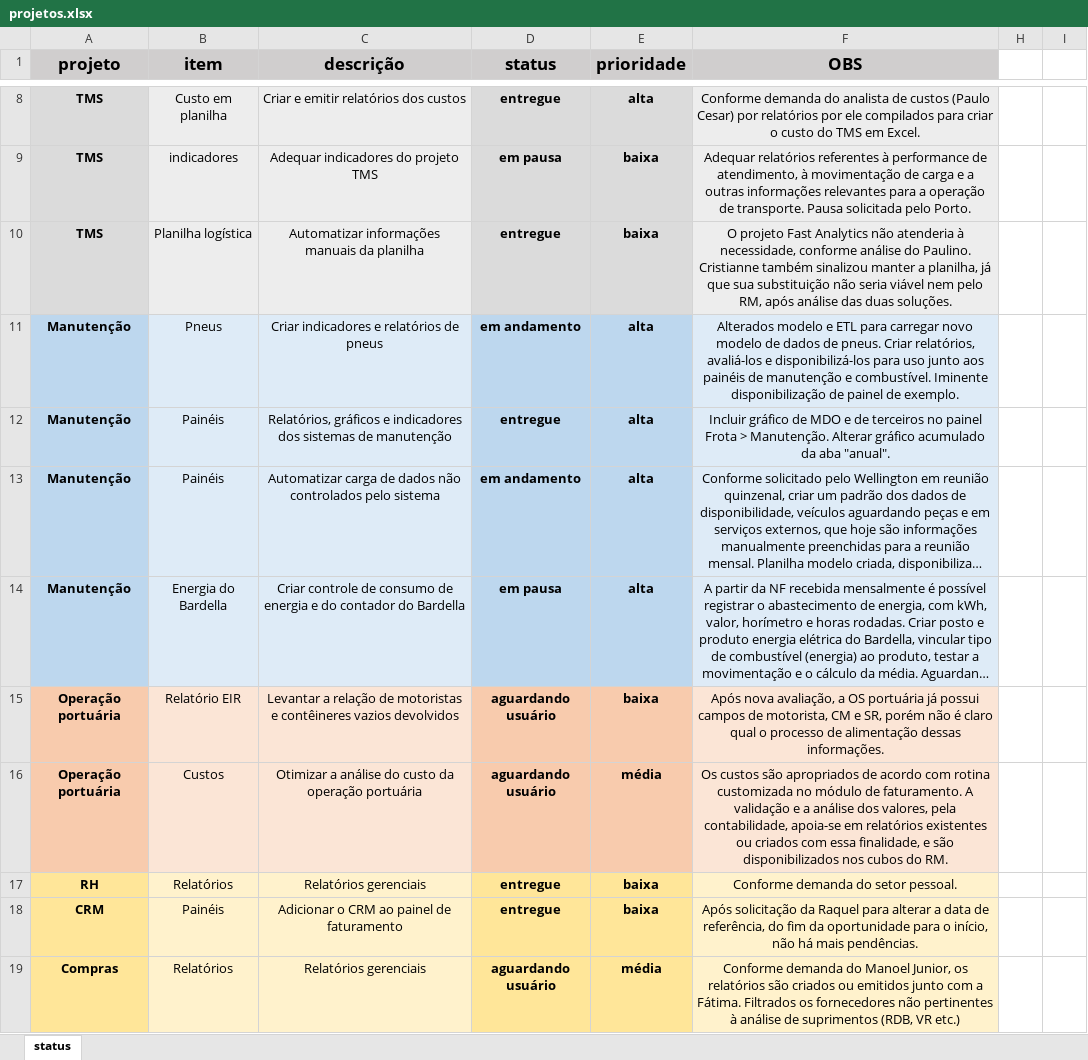
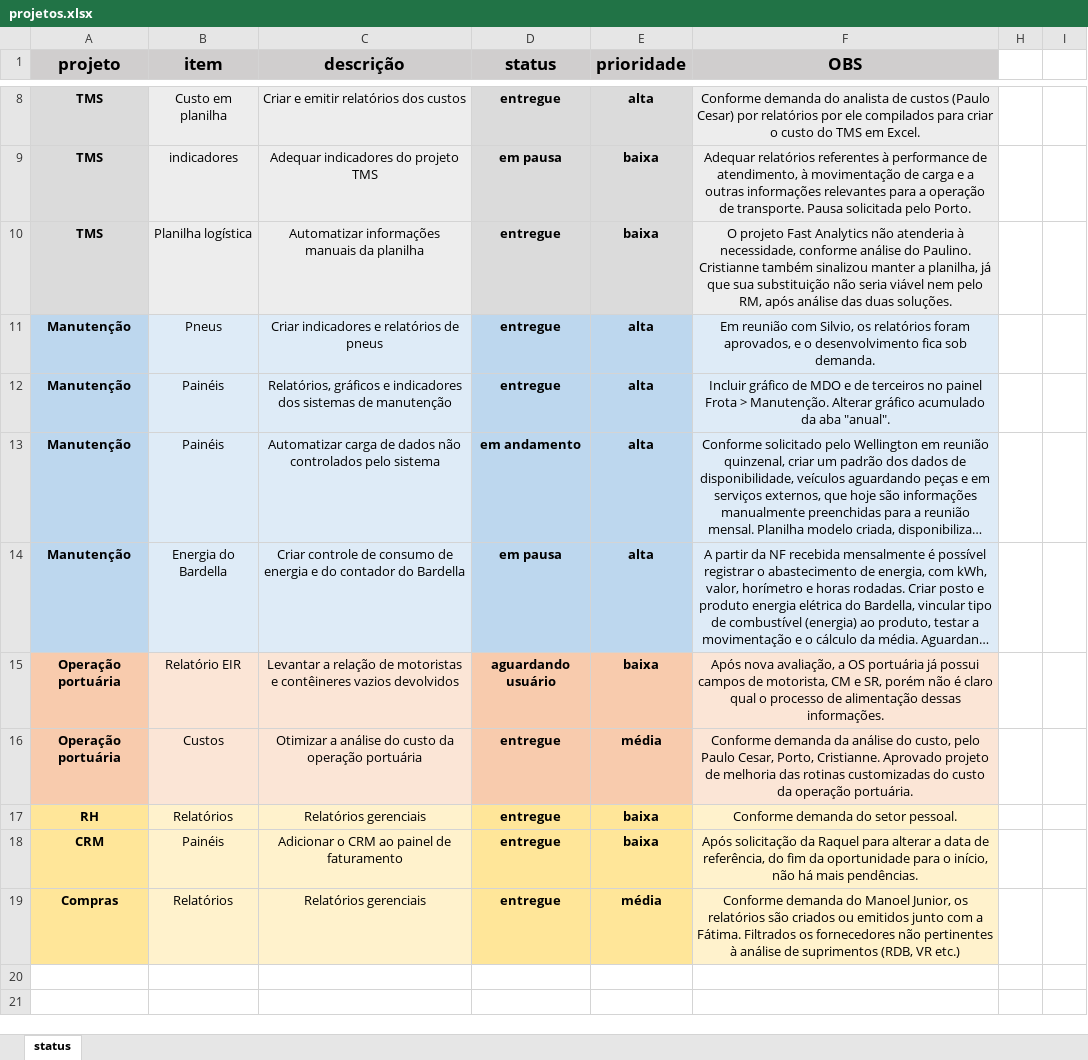
Before and after one commit to MUnilink/cubos, an Excel workbook: projetos.xlsx, sheet status, drawn as a sheet; only a part is shown, gaps mark what is left out; long unchanged cells end in …; values as stored, in another font and other column widths than the file's, no borders; the diff names each change by its address in the sheet, - before the commit and + after, or states it on an @@ line.

Commit message:
projetos: op portuária, pneus

```diff
--- a/projetos.xlsx (sheet status)
+++ b/projetos.xlsx (sheet status)
-D11 (status): em andamento
+D11 (status): entregue
-F11 (OBS): Alterados modelo e ETL para carregar novo modelo de dados de pneus. Criar relatórios, avaliá-los e disponibilizá-los para uso junto aos painéis de manutenção e combustível. Iminente disponibilização de painel de exemplo.
+F11 (OBS): Em reunião com Silvio, os relatórios foram aprovados, e o desenvolvimento fica sob demanda.
-D16 (status): aguardando usuário
+D16 (status): entregue
-F16 (OBS): Os custos são apropriados de acordo com rotina customizada no módulo de faturamento. A validação e a análise dos valores, pela contabilidade, apoia-se em relatórios existentes ou criados com essa finalidade, e são disponibilizados nos cubos do RM.
+F16 (OBS): Conforme demanda da análise do custo, pelo Paulo Cesar, Porto, Cristianne. Aprovado projeto de melhoria das rotinas customizadas do custo da operação portuária.
-D19 (status): aguardando usuário
+D19 (status): entregue
```
